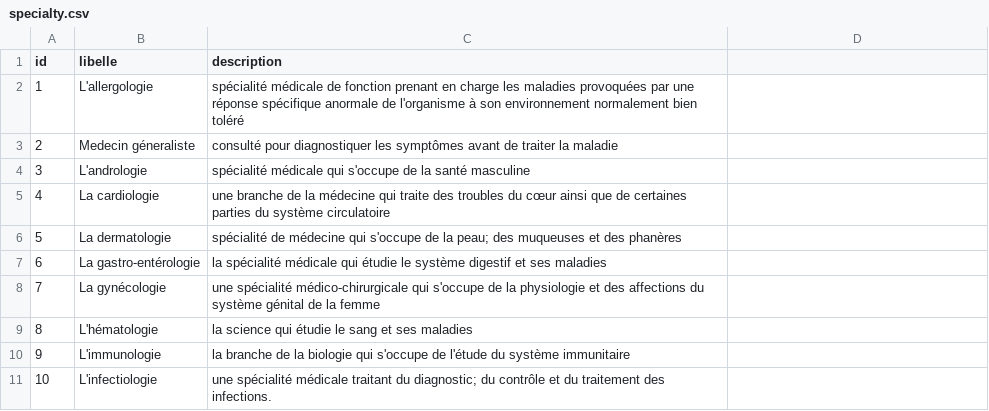
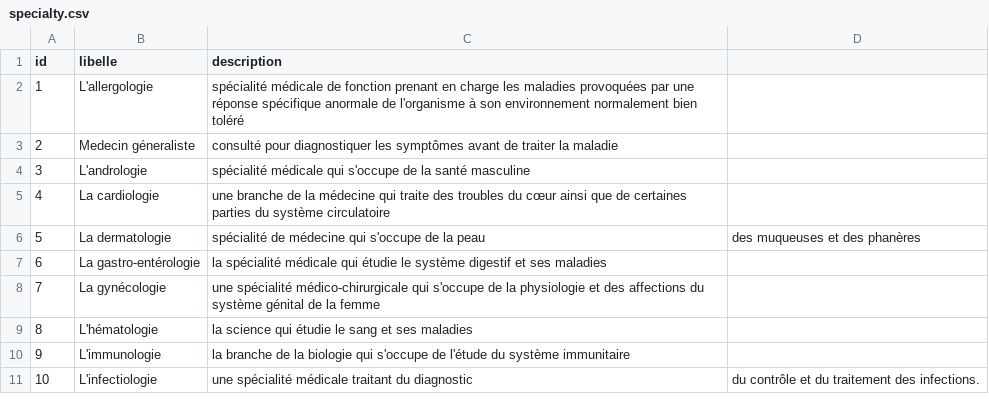
Before and after one commit to elmehdi-123/ToubibWebApp, a CSV file: src/main/resources/config/liquibase/fake-data/specialty.csv, drawn as a sheet; the diff names each change by its address in the sheet, - before the commit and + after, or states it on an @@ line.

Commit message:
JDD Specialités

```diff
--- a/src/main/resources/config/liquibase/fake-data/specialty.csv
+++ b/src/main/resources/config/liquibase/fake-data/specialty.csv
-C6 (description): …de la peau; des muqueuses et des phanères
+C6 (description): …de la peau
-D6: (empty)
+D6: des muqueuses et des phanères
-C11 (description): …traitant du diagnostic; du contrôle et du traitement des infections.
+C11 (description): …traitant du diagnostic
-D11: (empty)
+D11: du contrôle et du traitement des infections.
```
